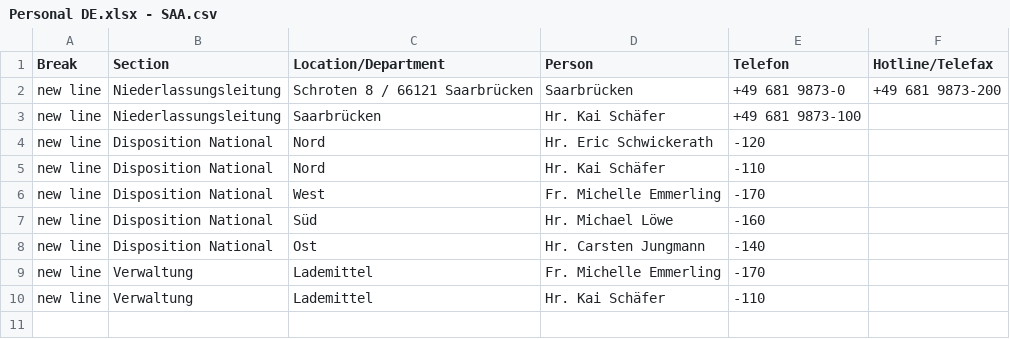
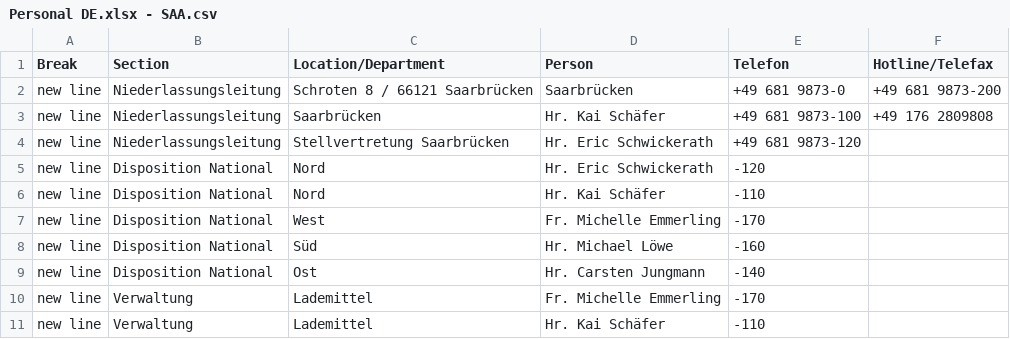
Before and after one commit to NeufraIT/neufra.eu, a CSV file: assets/files/locations/Personal DE.xlsx - SAA.csv, drawn as a sheet.

```diff
--- a/assets/files/locations/Personal DE.xlsx - SAA.csv
+++ b/assets/files/locations/Personal DE.xlsx - SAA.csv
@@ -2,3 +2,4 @@ Break,Section,Location/Department,Person,Telefon,Hotline/Telefax
 new line,Niederlassungsleitung,Schroten 8 / 66121 Saarbrücken ,Saarbrücken ,+49 681 9873-0,+49 681 9873-200
-new line,Niederlassungsleitung,Saarbrücken ,Hr. Kai Schäfer ,+49 681 9873-100,
+new line,Niederlassungsleitung,Saarbrücken ,Hr. Kai Schäfer ,+49 681 9873-100,+49 176 2809808
+new line,Niederlassungsleitung,Stellvertretung Saarbrücken ,Hr. Eric Schwickerath ,+49 681 9873-120,
 new line,Disposition National,Nord ,Hr. Eric Schwickerath ,-120,
```
Also changed, not shown: assets/files/locations/Personal DE.xlsx - BIE.csv, assets/files/locations/Personal DE.xlsx - DEG.csv, 15 other files.
